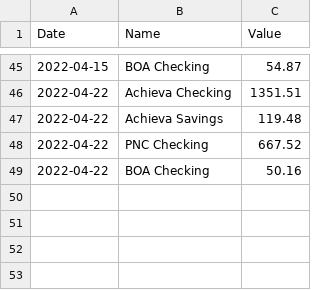
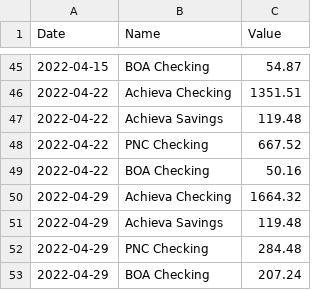
Before and after one commit to barry4356/finance_weekly_reports, a CSV file: accounts.csv, drawn as a sheet; only a part is shown, gaps mark what is left out.

```diff
--- a/accounts.csv
+++ b/accounts.csv
@@ -49 +49,5 @@ Date,Name,Value
 2022-04-22,BOA Checking,50.16
+2022-04-29,Achieva Checking,1664.32
+2022-04-29,Achieva Savings,119.48
+2022-04-29,PNC Checking,284.48
+2022-04-29,BOA Checking,207.24
```
Also changed, not shown: debts.csv, total_accounts.csv, 5 other files.
